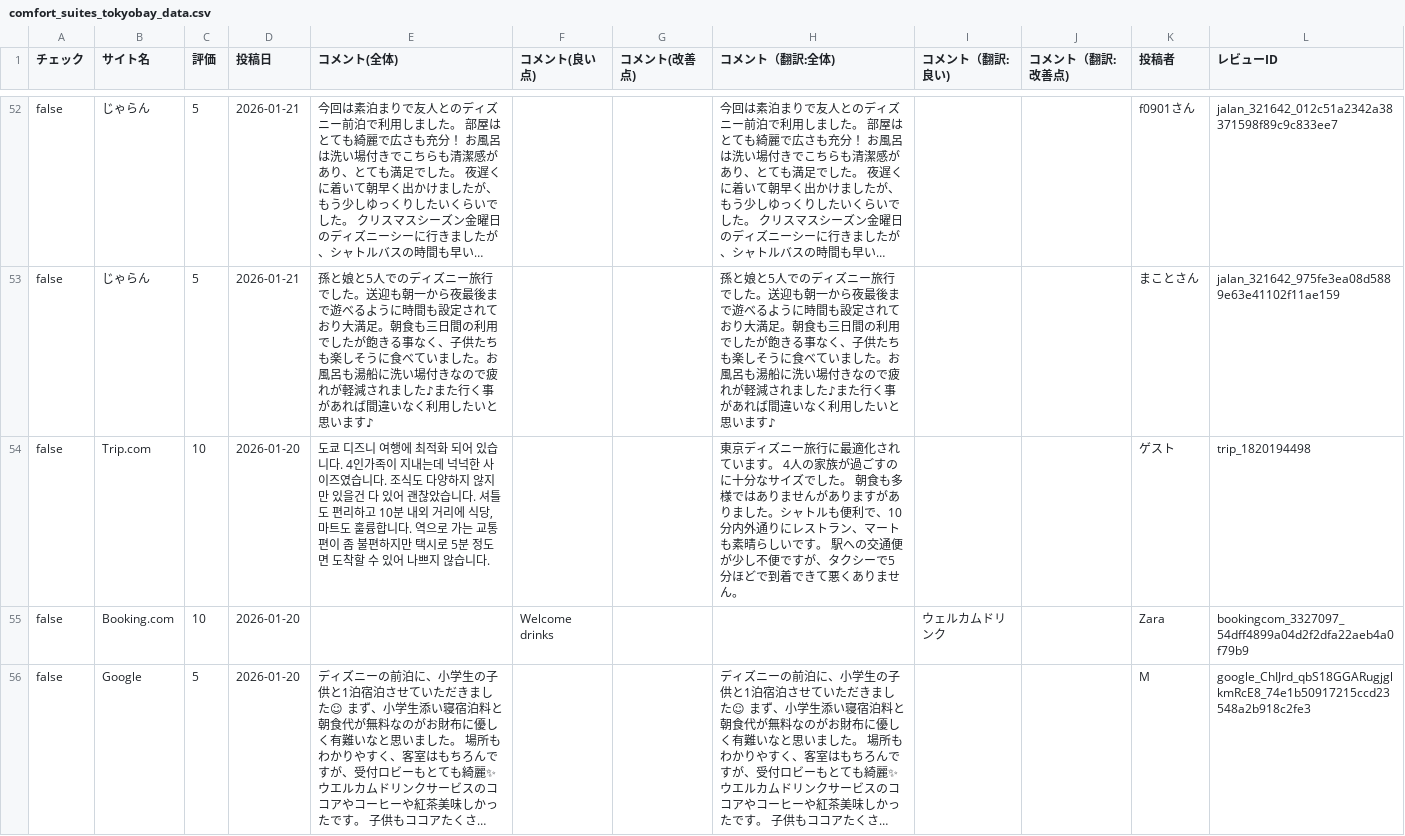
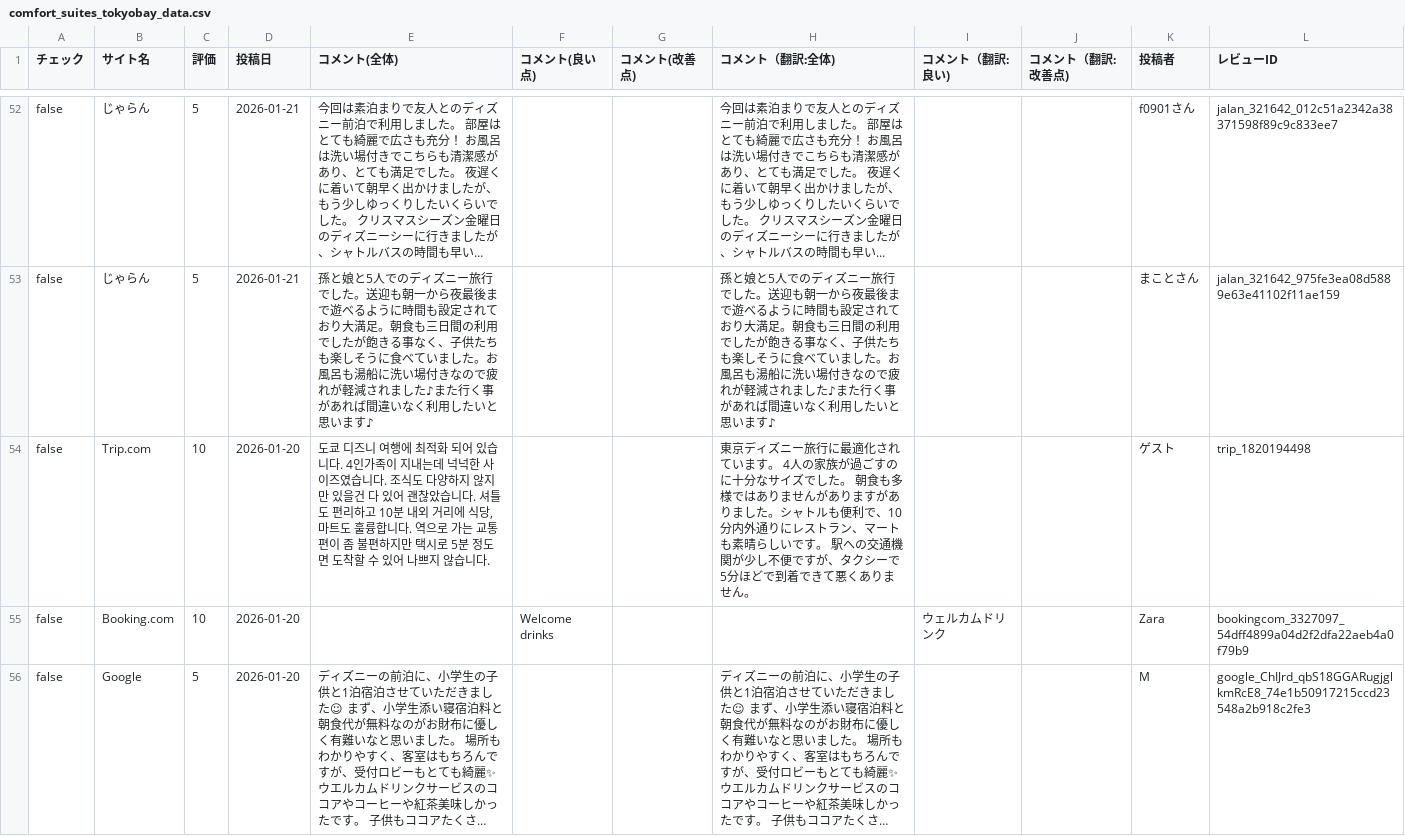
Before and after one commit to TAKAHASHIMITSUGU329/primechange-portal, a CSV file: データ/ホテル口コミデータ/comfort_suites_tokyobay_data.csv, drawn as a sheet; only a part is shown, gaps mark what is left out; long unchanged cells end in …; the diff covers the shown part only; the diff names each change by its address in the sheet, - before the commit and + after, or states it on an @@ line.

```diff
--- a/データ/ホテル口コミデータ/comfort_suites_tokyobay_data.csv
+++ b/データ/ホテル口コミデータ/comfort_suites_tokyobay_data.csv
-H54 (コメント（翻訳:全体)): …への交通便が少し不…
+H54 (コメント（翻訳:全体)): …への交通機関が少し不…
```
Also changed, not shown: 7 edited cells elsewhere in this file, データ/ホテル口コミデータ/comfort_era_higashikanda_data.csv, データ/ホテル口コミデータ/comfort_roppongi_data.csv, 43 other files.
